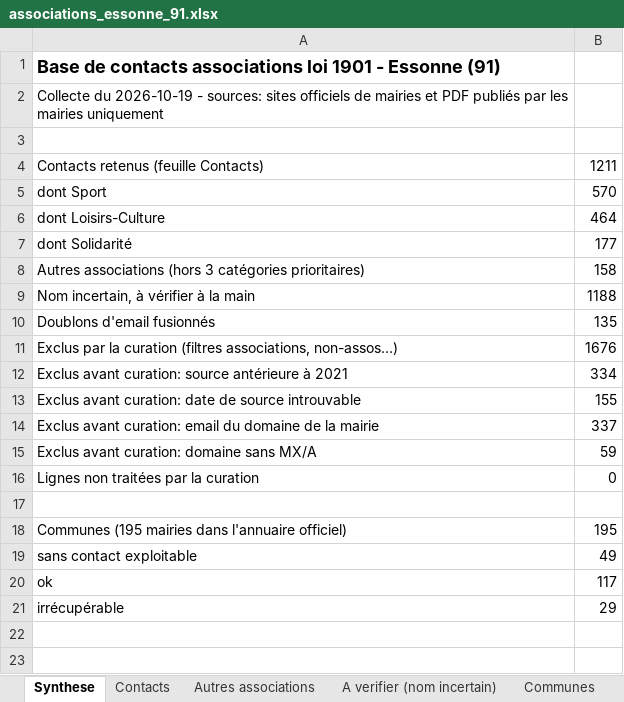
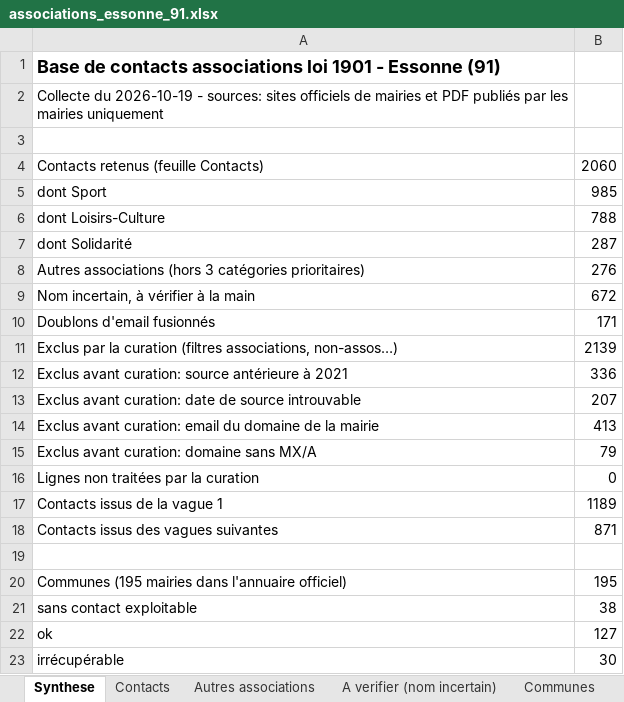
Before and after one commit to kevincarre13a-ops/assovisible, an Excel workbook: associations_essonne_91.xlsx, sheet Synthese, drawn as a sheet; values as stored, in another font and other column widths than the file's, no borders; addresses are those after the commit; the diff names each change by its address in the sheet, - before the commit and + after, or states it on an @@ line.

```diff
--- a/associations_essonne_91.xlsx (sheet Synthese)
+++ b/associations_essonne_91.xlsx (sheet Synthese)
-B4: 1211
+B4: 2060
-B5: 570
+B5: 985
-B6: 464
+B6: 788
-B7: 177
+B7: 287
-B8: 158
+B8: 276
-B9: 1188
+B9: 672
-B10: 135
+B10: 171
-B11: 1676
+B11: 2139
-B12: 334
+B12: 336
-B13: 155
+B13: 207
-B14: 337
+B14: 413
-B15: 59
+B15: 79
+row 17: Contacts issus de la vague 1 | 1189
+row 18: Contacts issus des vagues suivantes | 871
-B21: 49
+B21: 38
-B22: 117
+B22: 127
-B23: 29
+B23: 30
```
Also changed, not shown: sheet Contacts, sheet A verifier (nom incertain), sheet Exclus (curation), sheet Autres associations, sheet Communes, 3 other files.
